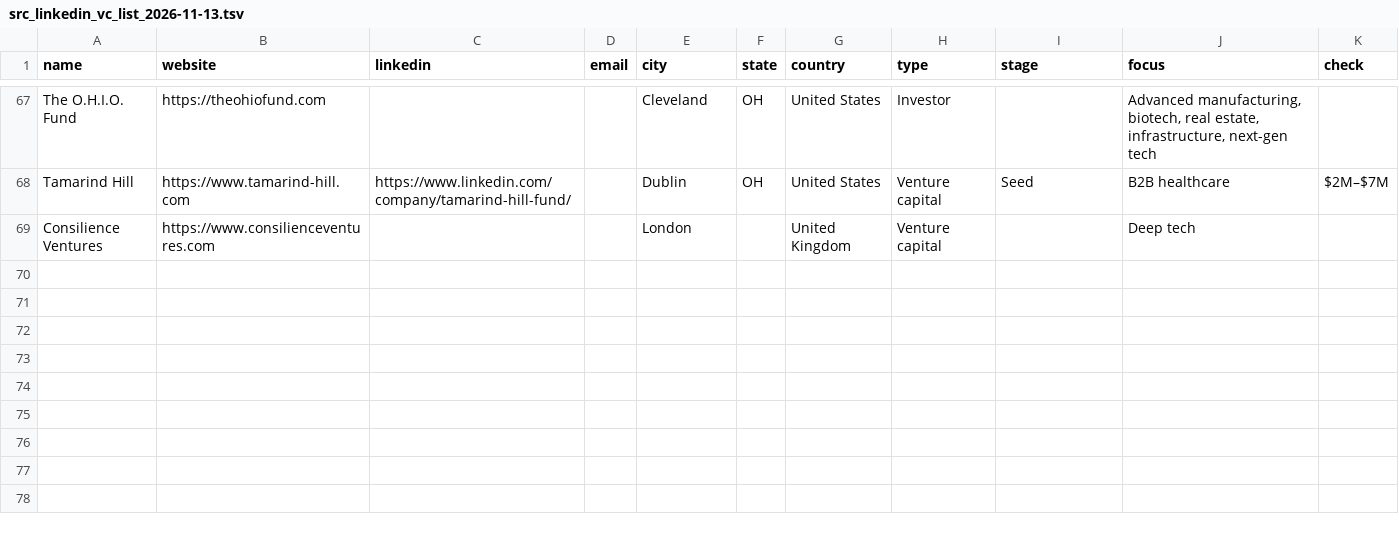
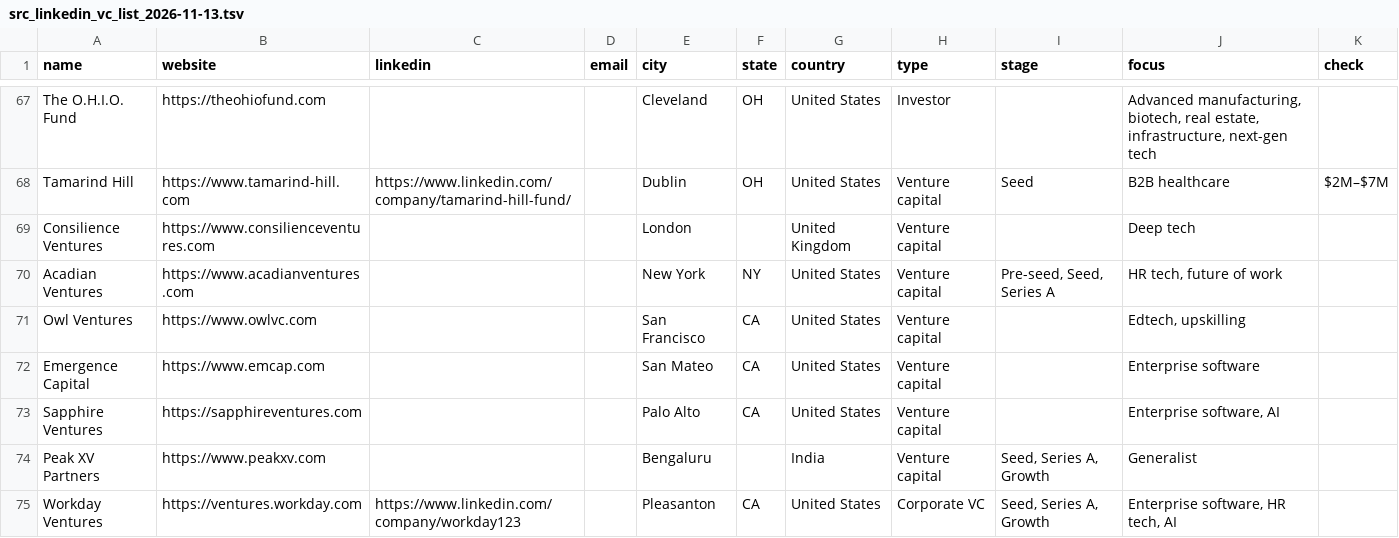
Before and after one commit to stopwatchcreative/colaeb-world-economies, a TSV file: investors/src_linkedin_vc_list_2026-11-13.tsv, drawn as a sheet; only a part is shown, gaps mark what is left out; the diff names each change by its address in the sheet, - before the commit and + after, or states it on an @@ line.

```diff
--- a/investors/src_linkedin_vc_list_2026-11-13.tsv
+++ b/investors/src_linkedin_vc_list_2026-11-13.tsv
+row 70: Acadian Ventures | https://www.acadianventures.com |  |  | New York | NY | United States | Venture capital | Pre-seed, Seed, Series A | HR tech, future of work
+row 71: Owl Ventures | https://www.owlvc.com |  |  | San Francisco | CA | United States | Venture capital |  | Edtech, upskilling
+row 72: Emergence Capital | https://www.emcap.com |  |  | San Mateo | CA | United States | Venture capital |  | Enterprise software
+row 73: Sapphire Ventures | https://sapphireventures.com |  |  | Palo Alto | CA | United States | Venture capital |  | Enterprise software, AI
+row 74: Peak XV Partners | https://www.peakxv.com |  |  | Bengaluru |  | India | Venture capital | Seed, Series A, Growth | Generalist
+row 75: Workday Ventures | https://ventures.workday.com | https://www.linkedin.com/company/workday123 |  | Pleasanton | CA | United States | Corporate VC | Seed, Series A, Growth | Enterprise software, HR tech, AI
```
Also changed, not shown: 4 other files.
